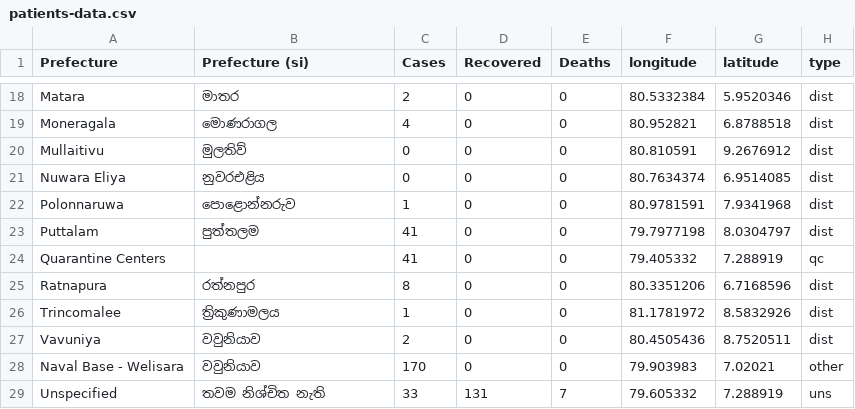
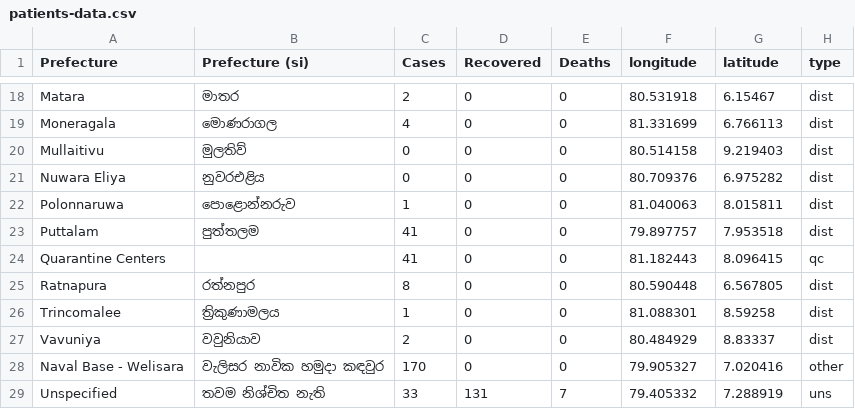
Before and after one commit to ashenud/covid-sl, a CSV file: data/district/patients-data.csv, drawn as a sheet; only a part is shown, gaps mark what is left out; the diff covers the shown part only; the diff names each change by its address in the sheet, - before the commit and + after, or states it on an @@ line.

```diff
--- a/data/district/patients-data.csv
+++ b/data/district/patients-data.csv
-F18 (longitude): 80.5332384
+F18 (longitude): 80.531918
-G18 (latitude): 5.9520346
+G18 (latitude): 6.15467
-F19 (longitude): 80.952821
+F19 (longitude): 81.331699
-G19 (latitude): 6.8788518
+G19 (latitude): 6.766113
-F20 (longitude): 80.810591
+F20 (longitude): 80.514158
-G20 (latitude): 9.2676912
+G20 (latitude): 9.219403
-F21 (longitude): 80.7634374
+F21 (longitude): 80.709376
-G21 (latitude): 6.9514085
+G21 (latitude): 6.975282
-F22 (longitude): 80.9781591
+F22 (longitude): 81.040063
-G22 (latitude): 7.9341968
+G22 (latitude): 8.015811
-F23 (longitude): 79.7977198
+F23 (longitude): 79.897757
-G23 (latitude): 8.0304797
+G23 (latitude): 7.953518
-F24 (longitude): 79.405332
+F24 (longitude): 81.182443
-G24 (latitude): 7.288919
+G24 (latitude): 8.096415
-F25 (longitude): 80.3351206
+F25 (longitude): 80.590448
-G25 (latitude): 6.7168596
+G25 (latitude): 6.567805
-F26 (longitude): 81.1781972
+F26 (longitude): 81.088301
-G26 (latitude): 8.5832926
+G26 (latitude): 8.59258
-F27 (longitude): 80.4505436
+F27 (longitude): 80.484929
-G27 (latitude): 8.7520511
+G27 (latitude): 8.83337
-B28 (Prefecture (si)): වවුනියාව
+B28 (Prefecture (si)): වැලිසර නාවික හමුදා කඳවුර
-F28 (longitude): 79.903983
+F28 (longitude): 79.905327
-G28 (latitude): 7.02021
+G28 (latitude): 7.020416
-F29 (longitude): 79.605332
+F29 (longitude): 79.405332
```
Also changed, not shown: 31 edited cells elsewhere in this file, 4 other files.
